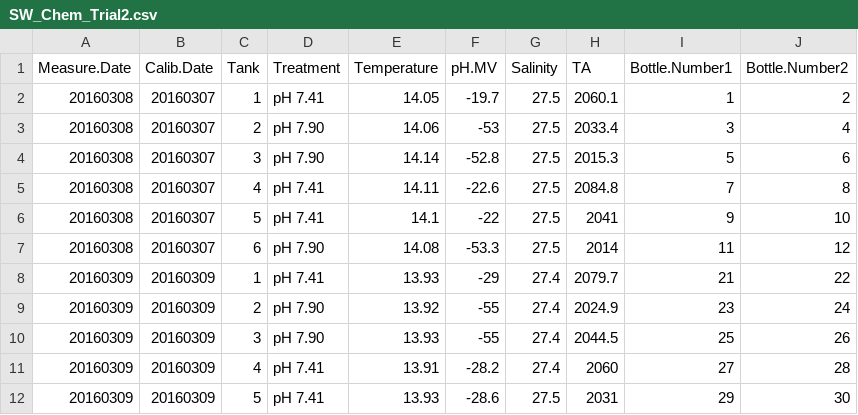
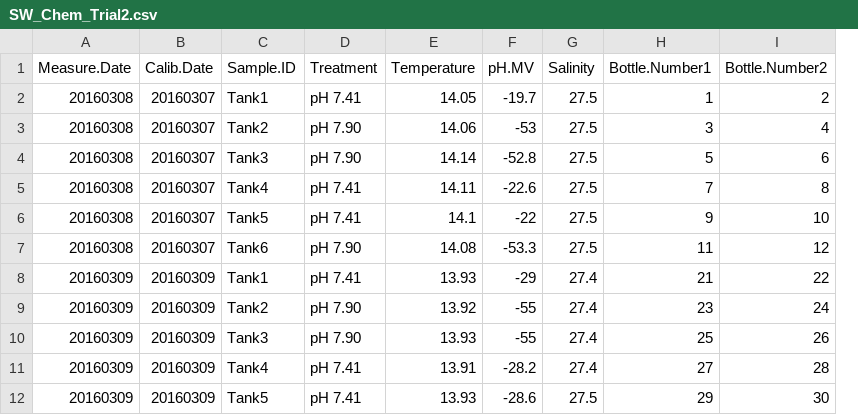
Before and after one commit to hputnam/project_larval_geoduck_OA, a CSV file: RAnalysis/Data/SW_Chem_Trial2.csv, drawn as a sheet; only a part is shown; removed rows and columns are numbered as before the commit, all else as after; the diff names each change by its address in the sheet, - before the commit and + after, or states it on an @@ line.

```diff
--- a/RAnalysis/Data/SW_Chem_Trial2.csv
+++ b/RAnalysis/Data/SW_Chem_Trial2.csv
-column C (Tank), rows 2-12: 1 | 2 | 3 | 4 | 5 | 6 | 1 | 2 | 3 | 4 | 5
+column C (Sample.ID), rows 2-12: Tank1 | Tank2 | Tank3 | Tank4 | Tank5 | Tank6 | Tank1 | Tank2 | Tank3 | Tank4 | Tank5
-column H (TA), rows 2-12: 2060.1 | 2033.4 | 2015.3 | 2084.8 | 2041 | 2014 | 2079.7 | 2024.9 | 2044.5 | 2060 | 2031
```
Also changed, not shown: Larval_Sample_Info.csv, 15 other files.
